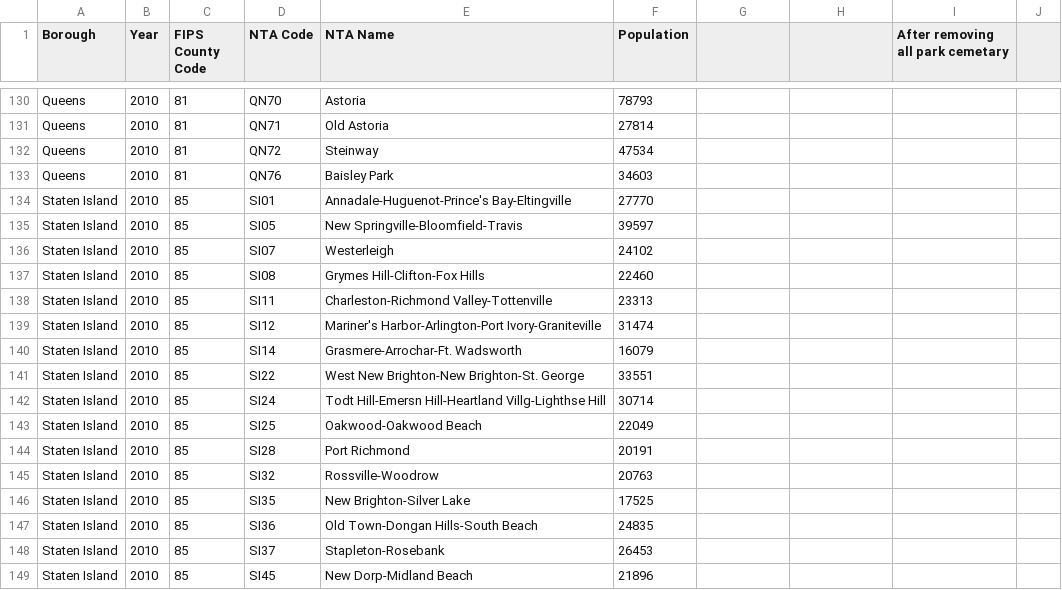
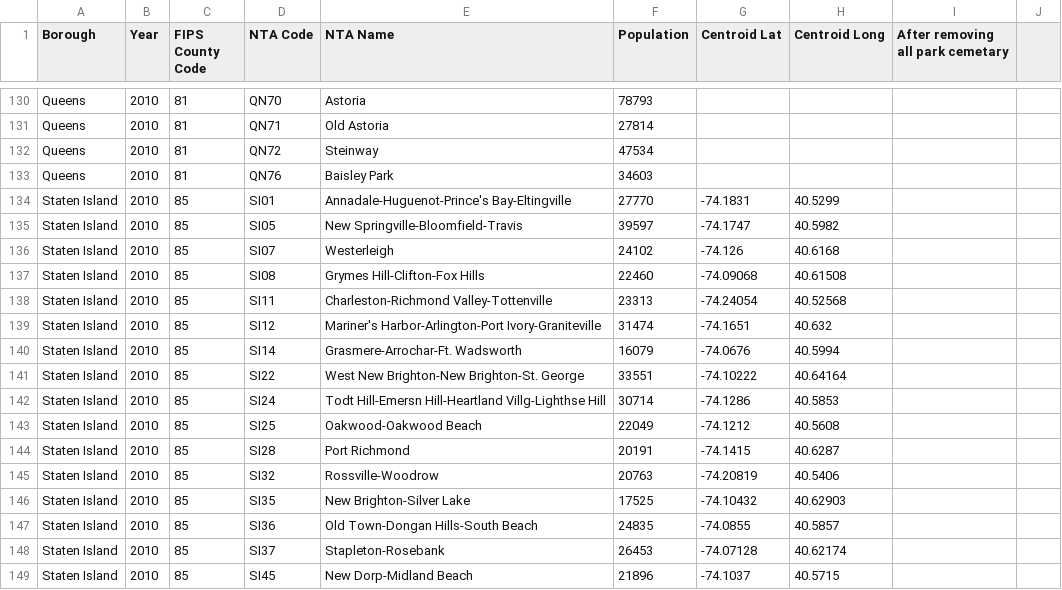
Before and after one commit to cwaldron97/Comp-Epi-Project, a CSV file: New York Pop NTA updated.csv, drawn as a sheet; only a part is shown, gaps mark what is left out; the diff covers the shown part only.

Commit message:
Some NTA's updated to have centroid lat long

```diff
--- a/New York Pop NTA updated.csv
+++ b/New York Pop NTA updated.csv
@@ -1 +1 @@
-Borough,Year,FIPS County Code,NTA Code,NTA Name,Population,,,After removing all park cemetary,
+Borough,Year,FIPS County Code,NTA Code,NTA Name,Population,Centroid Lat,Centroid Long,After removing all park cemetary,
@@ -133,17 +133,17 @@ Queens,2010,81,QN72,Steinway,47534,,,,
 Queens,2010,81,QN76,Baisley Park,34603,,,,
-Staten Island,2010,85,SI01,Annadale-Huguenot-Prince's Bay-Eltingville,27770,,,,
-Staten Island,2010,85,SI05,New Springville-Bloomfield-Travis,39597,,,,
-Staten Island,2010,85,SI07,Westerleigh,24102,,,,
-Staten Island,2010,85,SI08,Grymes Hill-Clifton-Fox Hills,22460,,,,
-Staten Island,2010,85,SI11,Charleston-Richmond Valley-Tottenville,23313,,,,
-Staten Island,2010,85,SI12,Mariner's Harbor-Arlington-Port Ivory-Graniteville,31474,,,,
-Staten Island,2010,85,SI14,Grasmere-Arrochar-Ft. Wadsworth,16079,,,,
-Staten Island,2010,85,SI22,West New Brighton-New Brighton-St. George,33551,,,,
-Staten Island,2010,85,SI24,Todt Hill-Emersn Hill-Heartland Villg-Lighthse Hill,30714,,,,
-Staten Island,2010,85,SI25,Oakwood-Oakwood Beach,22049,,,,
-Staten Island,2010,85,SI28,Port Richmond,20191,,,,
-Staten Island,2010,85,SI32,Rossville-Woodrow,20763,,,,
-Staten Island,2010,85,SI35,New Brighton-Silver Lake,17525,,,,
-Staten Island,2010,85,SI36,Old Town-Dongan Hills-South Beach,24835,,,,
-Staten Island,2010,85,SI37,Stapleton-Rosebank,26453,,,,
-Staten Island,2010,85,SI45,New Dorp-Midland Beach,21896,,,,
+Staten Island,2010,85,SI01,Annadale-Huguenot-Prince's Bay-Eltingville,27770,-74.1831,40.5299,,
+Staten Island,2010,85,SI05,New Springville-Bloomfield-Travis,39597,-74.1747,40.5982,,
+Staten Island,2010,85,SI07,Westerleigh,24102,-74.126,40.6168,,
+Staten Island,2010,85,SI08,Grymes Hill-Clifton-Fox Hills,22460,-74.09068,40.61508,,
+Staten Island,2010,85,SI11,Charleston-Richmond Valley-Tottenville,23313,-74.24054,40.52568,,
+Staten Island,2010,85,SI12,Mariner's Harbor-Arlington-Port Ivory-Graniteville,31474,-74.1651,40.632,,
+Staten Island,2010,85,SI14,Grasmere-Arrochar-Ft. Wadsworth,16079,-74.0676,40.5994,,
+Staten Island,2010,85,SI22,West New Brighton-New Brighton-St. George,33551,-74.10222,40.64164,,
+Staten Island,2010,85,SI24,Todt Hill-Emersn Hill-Heartland Villg-Lighthse Hill,30714,-74.1286,40.5853,,
+Staten Island,2010,85,SI25,Oakwood-Oakwood Beach,22049,-74.1212,40.5608,,
+Staten Island,2010,85,SI28,Port Richmond,20191,-74.1415,40.6287,,
+Staten Island,2010,85,SI32,Rossville-Woodrow,20763,-74.20819,40.5406,,
+Staten Island,2010,85,SI35,New Brighton-Silver Lake,17525,-74.10432,40.62903,,
+Staten Island,2010,85,SI36,Old Town-Dongan Hills-South Beach,24835,-74.0855,40.5857,,
+Staten Island,2010,85,SI37,Stapleton-Rosebank,26453,-74.07128,40.62174,,
+Staten Island,2010,85,SI45,New Dorp-Midland Beach,21896,-74.1037,40.5715,,
```
Also changed, not shown: 36 edited cells elsewhere in this file.
